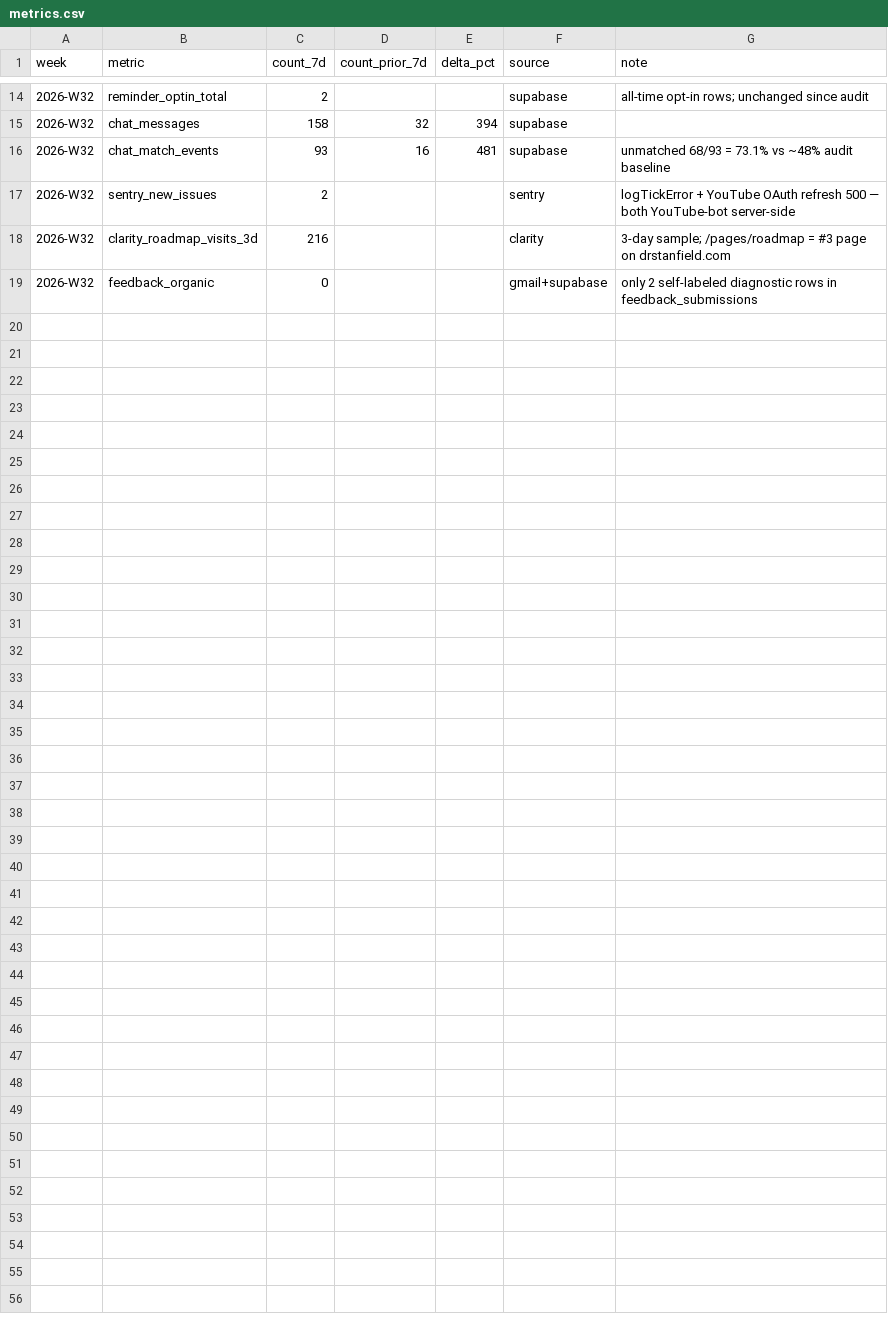
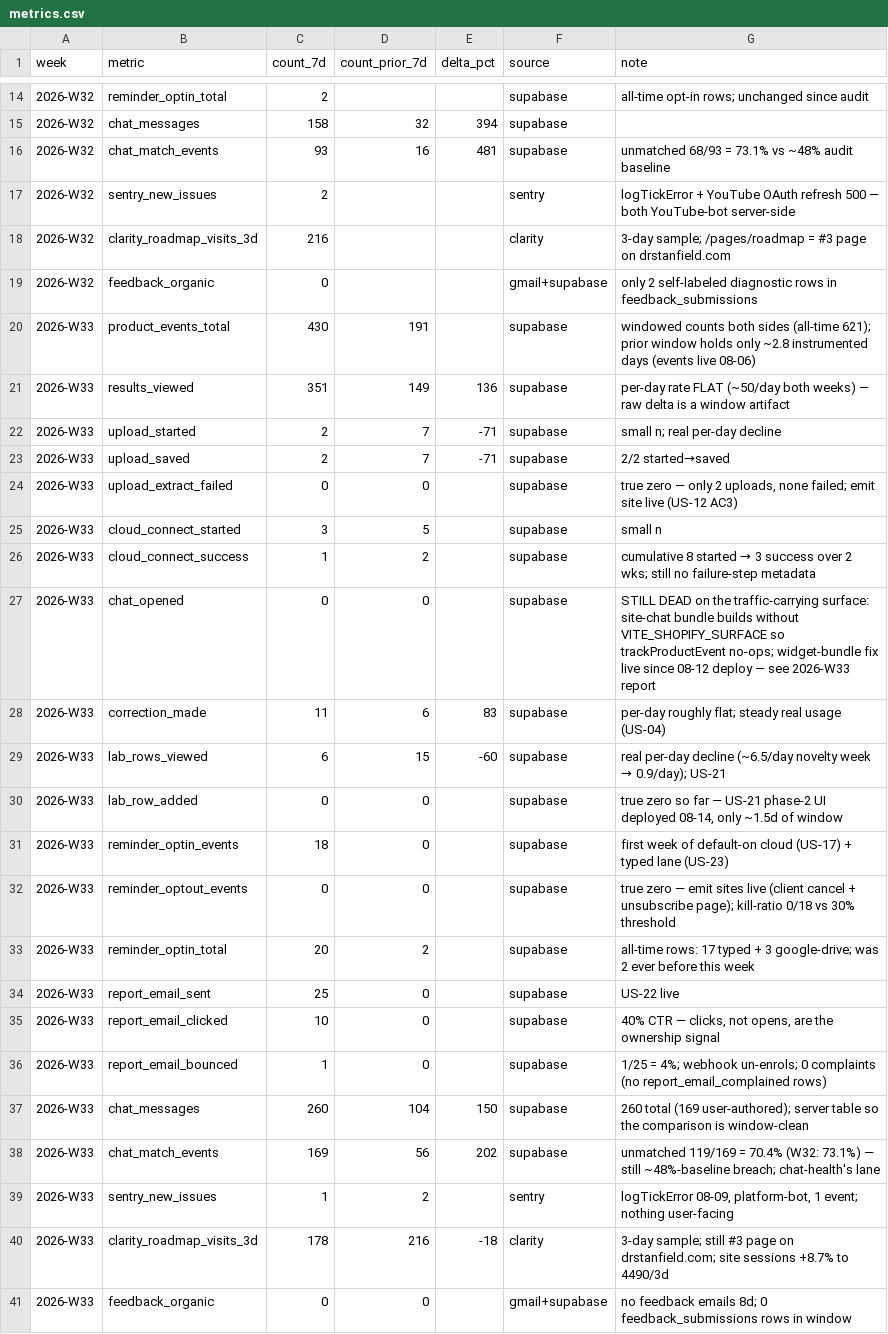
Before and after one commit to DrBradStanfield/roadmap, a CSV file: docs/loops/product-health/metrics.csv, drawn as a sheet; only a part is shown, gaps mark what is left out.

```diff
--- a/docs/loops/product-health/metrics.csv
+++ b/docs/loops/product-health/metrics.csv
@@ -19 +19,23 @@ week,metric,count_7d,count_prior_7d,delta_pct,source,note
 2026-W32,feedback_organic,0,,,"gmail+supabase","only 2 self-labeled diagnostic rows in feedback_submissions"
+2026-W33,product_events_total,430,191,,"supabase","windowed counts both sides (all-time 621); prior window holds only ~2.8 instrumented days (events live 08-06)"
+2026-W33,results_viewed,351,149,136,"supabase","per-day rate FLAT (~50/day both weeks) — raw delta is a window artifact"
+2026-W33,upload_started,2,7,-71,"supabase","small n; real per-day decline"
+2026-W33,upload_saved,2,7,-71,"supabase","2/2 started→saved"
+2026-W33,upload_extract_failed,0,0,,"supabase","true zero — only 2 uploads, none failed; emit site live (US-12 AC3)"
+2026-W33,cloud_connect_started,3,5,,"supabase","small n"
+2026-W33,cloud_connect_success,1,2,,"supabase","cumulative 8 started → 3 success over 2 wks; still no failure-step metadata"
+2026-W33,chat_opened,0,0,,"supabase","STILL DEAD on the traffic-carrying surface: site-chat bundle builds without VITE_SHOPIFY_SURFACE so trackProductEvent no-ops; widget-bundle fix live since 08-12 deploy — see 2026-W33 report"
+2026-W33,correction_made,11,6,83,"supabase","per-day roughly flat; steady real usage (US-04)"
+2026-W33,lab_rows_viewed,6,15,-60,"supabase","real per-day decline (~6.5/day novelty week → 0.9/day); US-21"
+2026-W33,lab_row_added,0,0,,"supabase","true zero so far — US-21 phase-2 UI deployed 08-14, only ~1.5d of window"
+2026-W33,reminder_optin_events,18,0,,"supabase","first week of default-on cloud (US-17) + typed lane (US-23)"
+2026-W33,reminder_optout_events,0,0,,"supabase","true zero — emit sites live (client cancel + unsubscribe page); kill-ratio 0/18 vs 30% threshold"
+2026-W33,reminder_optin_total,20,2,,"supabase","all-time rows: 17 typed + 3 google-drive; was 2 ever before this week"
+2026-W33,report_email_sent,25,0,,"supabase","US-22 live"
+2026-W33,report_email_clicked,10,0,,"supabase","40% CTR — clicks, not opens, are the ownership signal"
+2026-W33,report_email_bounced,1,0,,"supabase","1/25 = 4%; webhook un-enrols; 0 complaints (no report_email_complained rows)"
+2026-W33,chat_messages,260,104,150,"supabase","260 total (169 user-authored); server table so the comparison is window-clean"
+2026-W33,chat_match_events,169,56,202,"supabase","unmatched 119/169 = 70.4% (W32: 73.1%) — still ~48%-baseline breach; chat-health's lane"
+2026-W33,sentry_new_issues,1,2,,"sentry","logTickError 08-09, platform-bot, 1 event; nothing user-facing"
+2026-W33,clarity_roadmap_visits_3d,178,216,-18,"clarity","3-day sample; still #3 page on drstanfield.com; site sessions +8.7% to 4490/3d"
+2026-W33,feedback_organic,0,0,,"gmail+supabase","no feedback emails 8d; 0 feedback_submissions rows in window"
```
Also changed, not shown: 4 other files.
